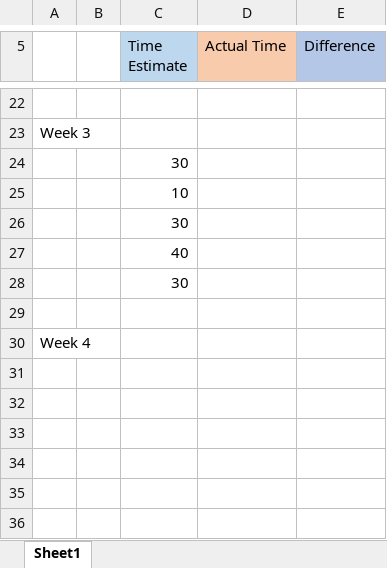
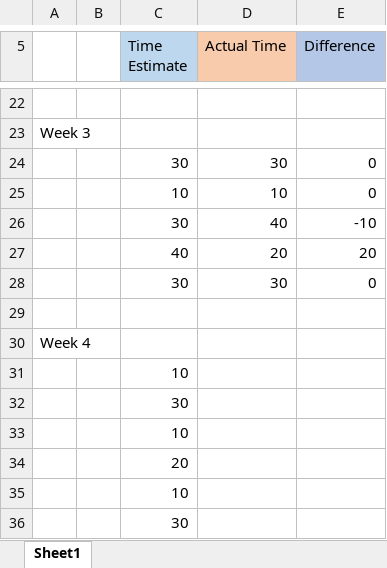
Before and after one commit to jessicadowler/Dowler_Jessica_Portfolio, an Excel workbook: logs/DowlerJessica_201601Wk1_Time Estimation.xlsx, sheet Sheet1, drawn as a sheet; only a part is shown, gaps mark what is left out; values as stored, in another font and other column widths than the file's, no borders; removed rows and columns are numbered as before the commit, all else as after; the diff names each change by its address in the sheet, - before the commit and + after, or states it on an @@ line.

```diff
--- a/logs/DowlerJessica_201601Wk1_Time Estimation.xlsx (sheet Sheet1)
+++ b/logs/DowlerJessica_201601Wk1_Time Estimation.xlsx (sheet Sheet1)
+row 24:  |  | 30 | 30 | 0
+row 25:  |  | 10 | 10 | 0
+row 26:  |  | 30 | 40 | -10
+row 27:  |  | 40 | 20 | 20
+row 28:  |  | 30 | 30 | 0
+row 29: (empty)
+row 31:  |  | 10
+row 34:  |  | 20
+row 35:  |  | 10
-row 27:  |  | 40
-row 28:  |  | 30
-row 29: (empty)
```
Also changed, not shown: 2 other files.
